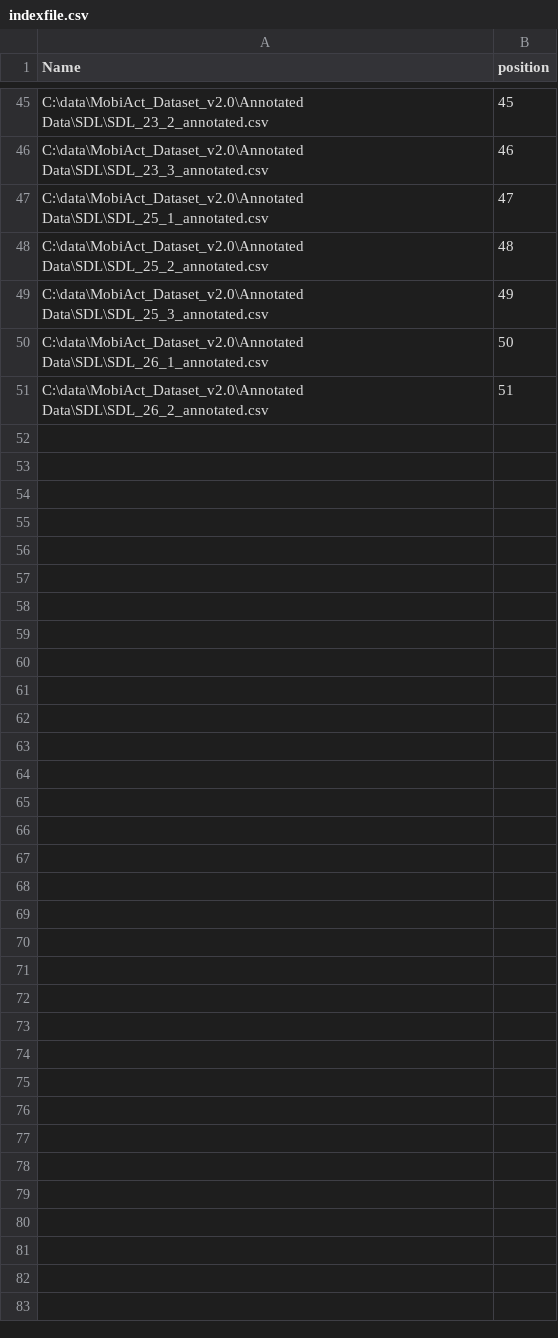
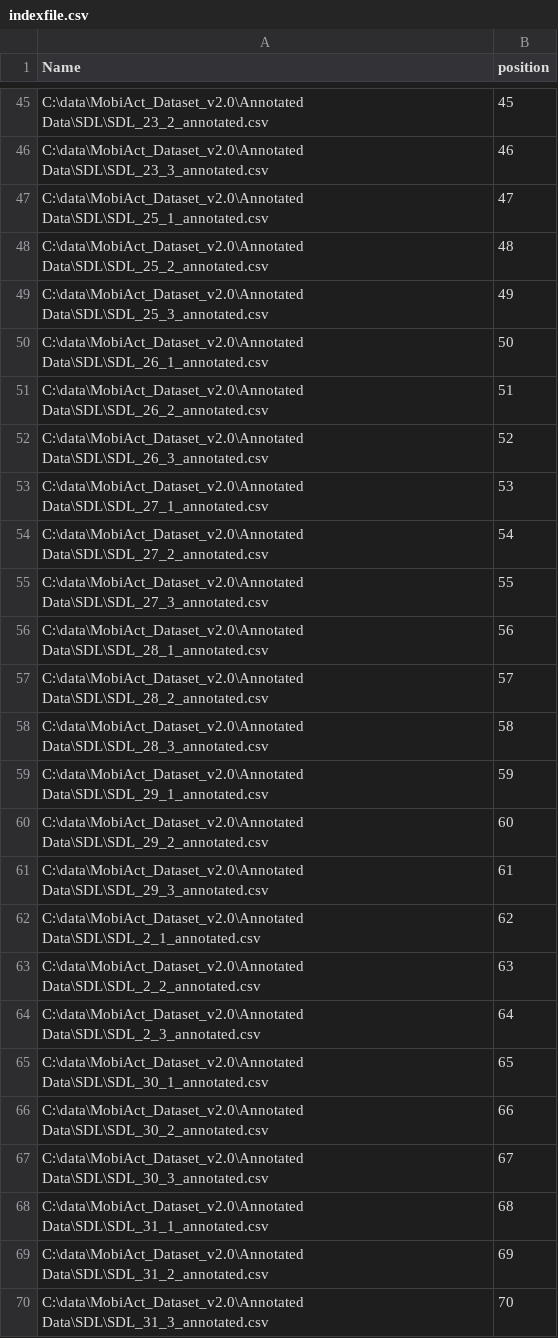
Before and after one commit to chizhanyuefeng/FD-CNN, a CSV file: data/ADL/SDL/indexfile.csv, drawn as a sheet; only a part is shown, gaps mark what is left out; the diff covers the shown part only; the diff names each change by its address in the sheet, - before the commit and + after, or states it on an @@ line.

```diff
--- a/data/ADL/SDL/indexfile.csv
+++ b/data/ADL/SDL/indexfile.csv
+row 52: C:\data\MobiAct_Dataset_v2.0\Annotated Data\SDL\SDL_26_3_annotated.csv | 52
+row 53: C:\data\MobiAct_Dataset_v2.0\Annotated Data\SDL\SDL_27_1_annotated.csv | 53
+row 54: C:\data\MobiAct_Dataset_v2.0\Annotated Data\SDL\SDL_27_2_annotated.csv | 54
+row 55: C:\data\MobiAct_Dataset_v2.0\Annotated Data\SDL\SDL_27_3_annotated.csv | 55
+row 56: C:\data\MobiAct_Dataset_v2.0\Annotated Data\SDL\SDL_28_1_annotated.csv | 56
+row 57: C:\data\MobiAct_Dataset_v2.0\Annotated Data\SDL\SDL_28_2_annotated.csv | 57
+row 58: C:\data\MobiAct_Dataset_v2.0\Annotated Data\SDL\SDL_28_3_annotated.csv | 58
+row 59: C:\data\MobiAct_Dataset_v2.0\Annotated Data\SDL\SDL_29_1_annotated.csv | 59
+row 60: C:\data\MobiAct_Dataset_v2.0\Annotated Data\SDL\SDL_29_2_annotated.csv | 60
+row 61: C:\data\MobiAct_Dataset_v2.0\Annotated Data\SDL\SDL_29_3_annotated.csv | 61
+row 62: C:\data\MobiAct_Dataset_v2.0\Annotated Data\SDL\SDL_2_1_annotated.csv | 62
+row 63: C:\data\MobiAct_Dataset_v2.0\Annotated Data\SDL\SDL_2_2_annotated.csv | 63
+row 64: C:\data\MobiAct_Dataset_v2.0\Annotated Data\SDL\SDL_2_3_annotated.csv | 64
+row 65: C:\data\MobiAct_Dataset_v2.0\Annotated Data\SDL\SDL_30_1_annotated.csv | 65
+row 66: C:\data\MobiAct_Dataset_v2.0\Annotated Data\SDL\SDL_30_2_annotated.csv | 66
+row 67: C:\data\MobiAct_Dataset_v2.0\Annotated Data\SDL\SDL_30_3_annotated.csv | 67
+row 68: C:\data\MobiAct_Dataset_v2.0\Annotated Data\SDL\SDL_31_1_annotated.csv | 68
+row 69: C:\data\MobiAct_Dataset_v2.0\Annotated Data\SDL\SDL_31_2_annotated.csv | 69
+row 70: C:\data\MobiAct_Dataset_v2.0\Annotated Data\SDL\SDL_31_3_annotated.csv | 70
```
Also changed, not shown: 16 added rows elsewhere in this file, 1 other file.
